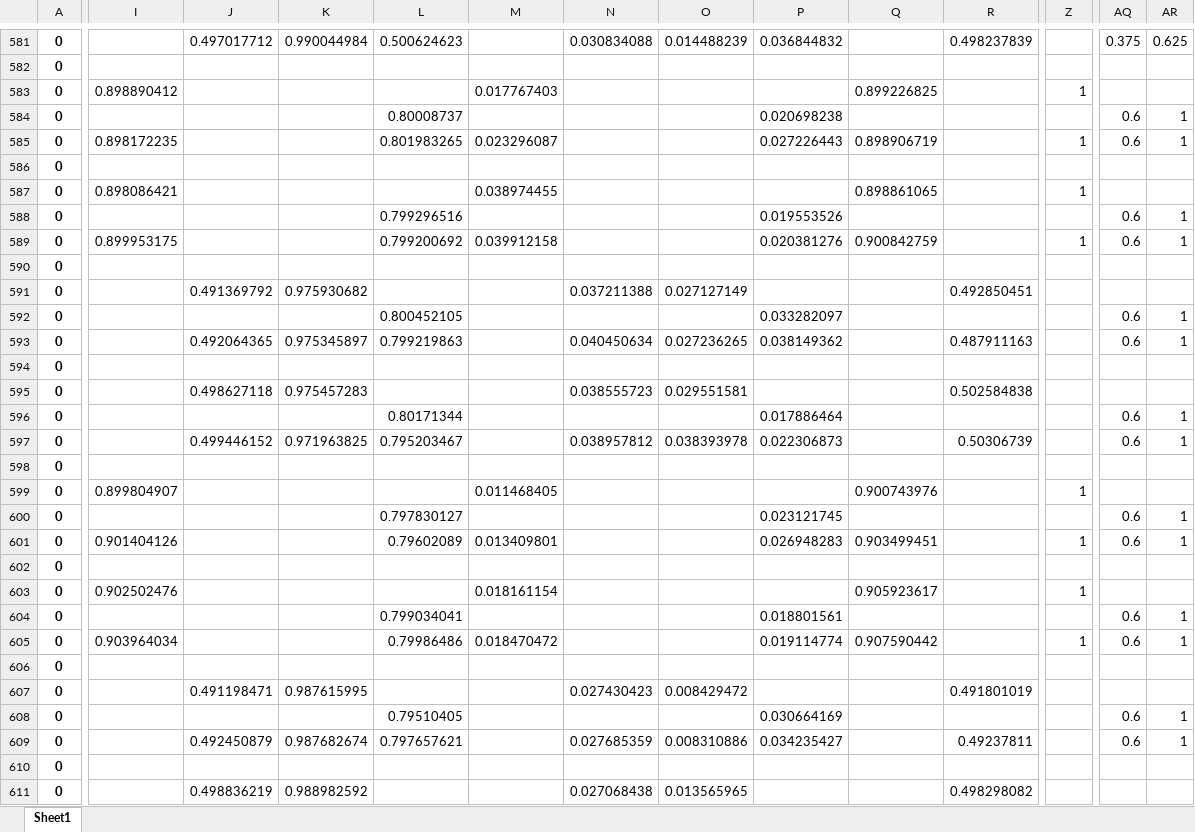
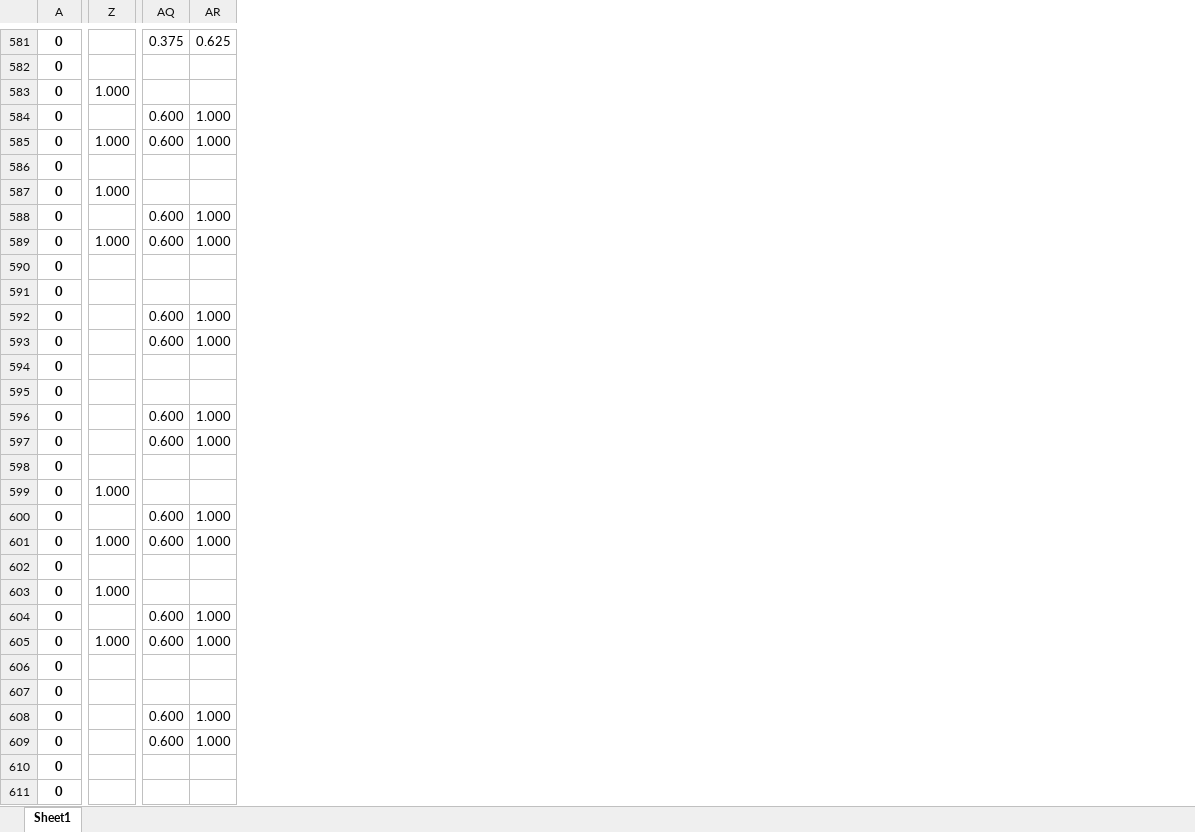
Before and after one commit to tomaskourim/amistat2019, an Excel workbook: results/fitting_evaluation_interval_size_0.5_K100_N100_Nelder-Mead.xlsx, sheet Sheet1, drawn as a sheet; only a part is shown, gaps mark what is left out; values as stored, in another font and other column widths than the file's, no borders; removed rows and columns are numbered as before the commit, all else as after; the diff covers the shown part only; the diff names each change by its address in the sheet, - before the commit and + after, or states it on an @@ line.

```diff
--- a/results/fitting_evaluation_interval_size_0.5_K100_N100_Nelder-Mead.xlsx (sheet Sheet1)
+++ b/results/fitting_evaluation_interval_size_0.5_K100_N100_Nelder-Mead.xlsx (sheet Sheet1)
-column I, rows 583-605: 0.898890412 |  | 0.898172235 |  | 0.898086421 |  | 0.899953175 |  |  |  |  |  |  |  |  |  | 0.899804907 |  | 0.901404126 |  | 0.902502476 |  | 0.903964034
-column J, rows 581-611: 0.497017712 |  |  |  |  |  |  |  |  |  | 0.491369792 |  | 0.492064365 |  | 0.498627118 |  | 0.499446152 |  |  |  |  |  |  |  |  |  | 0.491198471 |  | 0.492450879 |  | 0.498836219
-column K, rows 581-611: 0.990044984 |  |  |  |  |  |  |  |  |  | 0.975930682 |  | 0.975345897 |  | 0.975457283 |  | 0.971963825 |  |  |  |  |  |  |  |  |  | 0.987615995 |  | 0.987682674 |  | 0.988982592
-column L, rows 581-609: 0.500624623 |  |  | 0.80008737 | 0.801983265 |  |  | 0.799296516 | 0.799200692 |  |  | 0.800452105 | 0.799219863 |  |  | 0.80171344 | 0.795203467 |  |  | 0.797830127 | 0.79602089 |  |  | 0.799034041 | 0.79986486 |  |  | 0.79510405 | 0.797657621
-column M, rows 583-605: 0.017767403 |  | 0.023296087 |  | 0.038974455 |  | 0.039912158 |  |  |  |  |  |  |  |  |  | 0.011468405 |  | 0.013409801 |  | 0.018161154 |  | 0.018470472
-column N, rows 581-611: 0.030834088 |  |  |  |  |  |  |  |  |  | 0.037211388 |  | 0.040450634 |  | 0.038555723 |  | 0.038957812 |  |  |  |  |  |  |  |  |  | 0.027430423 |  | 0.027685359 |  | 0.027068438
-column O, rows 581-611: 0.014488239 |  |  |  |  |  |  |  |  |  | 0.027127149 |  | 0.027236265 |  | 0.029551581 |  | 0.038393978 |  |  |  |  |  |  |  |  |  | 0.008429472 |  | 0.008310886 |  | 0.013565965
-column P, rows 581-609: 0.036844832 |  |  | 0.020698238 | 0.027226443 |  |  | 0.019553526 | 0.020381276 |  |  | 0.033282097 | 0.038149362 |  |  | 0.017886464 | 0.022306873 |  |  | 0.023121745 | 0.026948283 |  |  | 0.018801561 | 0.019114774 |  |  | 0.030664169 | 0.034235427
-column Q, rows 583-605: 0.899226825 |  | 0.898906719 |  | 0.898861065 |  | 0.900842759 |  |  |  |  |  |  |  |  |  | 0.900743976 |  | 0.903499451 |  | 0.905923617 |  | 0.907590442
-column R, rows 581-611: 0.498237839 |  |  |  |  |  |  |  |  |  | 0.492850451 |  | 0.487911163 |  | 0.502584838 |  | 0.50306739 |  |  |  |  |  |  |  |  |  | 0.491801019 |  | 0.49237811 |  | 0.498298082
-Z583: 1
+Z583: 1.000
-AQ584:AQ585: 0.6
+AQ584:AQ585: 0.600
-AR584:AR585: 1
+AR584:AR585: 1.000
-Z585: 1
+Z585: 1.000
-Z587: 1
+Z587: 1.000
-AQ588:AQ589: 0.6
+AQ588:AQ589: 0.600
-AR588:AR589: 1
+AR588:AR589: 1.000
-Z589: 1
+Z589: 1.000
-AQ592:AQ593: 0.6
+AQ592:AQ593: 0.600
-AR592:AR593: 1
+AR592:AR593: 1.000
-AQ596:AQ597: 0.6
+AQ596:AQ597: 0.600
-AR596:AR597: 1
+AR596:AR597: 1.000
-Z599: 1
+Z599: 1.000
-AQ600:AQ601: 0.6
+AQ600:AQ601: 0.600
-AR600:AR601: 1
+AR600:AR601: 1.000
-Z601: 1
+Z601: 1.000
-Z603: 1
+Z603: 1.000
-AQ604:AQ605: 0.6
+AQ604:AQ605: 0.600
-AR604:AR605: 1
+AR604:AR605: 1.000
-Z605: 1
+Z605: 1.000
-AQ608:AQ609: 0.6
+AQ608:AQ609: 0.600
-AR608:AR609: 1
+AR608:AR609: 1.000
```
Also changed, not shown: 35 added columns, 20 removed columns and 1054 edited cells elsewhere in this sheet, results/fitting_evaluation_interval_size_0.05_K100_N100_Nelder-Mead.xlsx, results/fitting_evaluation_interval_size_0.05_K5_N100_Nelder-Mead.xlsx, 7 other files.
